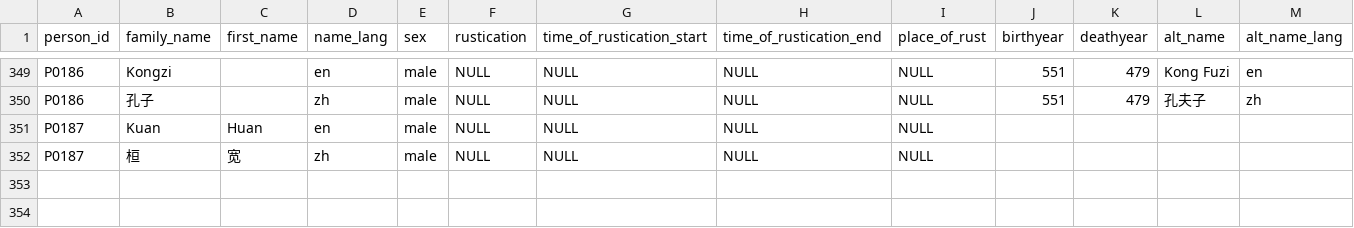
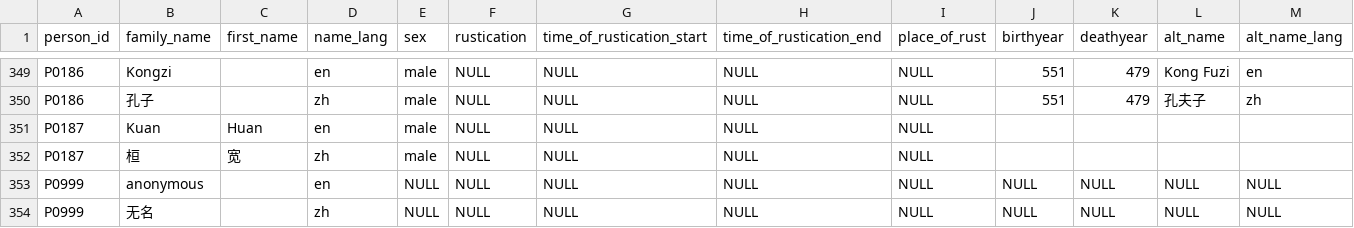
Before and after one commit to duncdrum/mini-reading, a CSV file: Person.csv, drawn as a sheet; only a part is shown, gaps mark what is left out; rows hold the shown columns only; the diff names each change by its address in the sheet, - before the commit and + after, or states it on an @@ line.

Commit message:
add anonymous to person table
This is for use in all other tables where person is unkown

```diff
--- a/Person.csv
+++ b/Person.csv
+row 353: P0999 | anonymous |  | en | NULL | NULL | NULL | NULL | NULL | NULL | NULL | NULL | NULL
+row 354: P0999 | 无名 |  | zh | NULL | NULL | NULL | NULL | NULL | NULL | NULL | NULL | NULL
```
